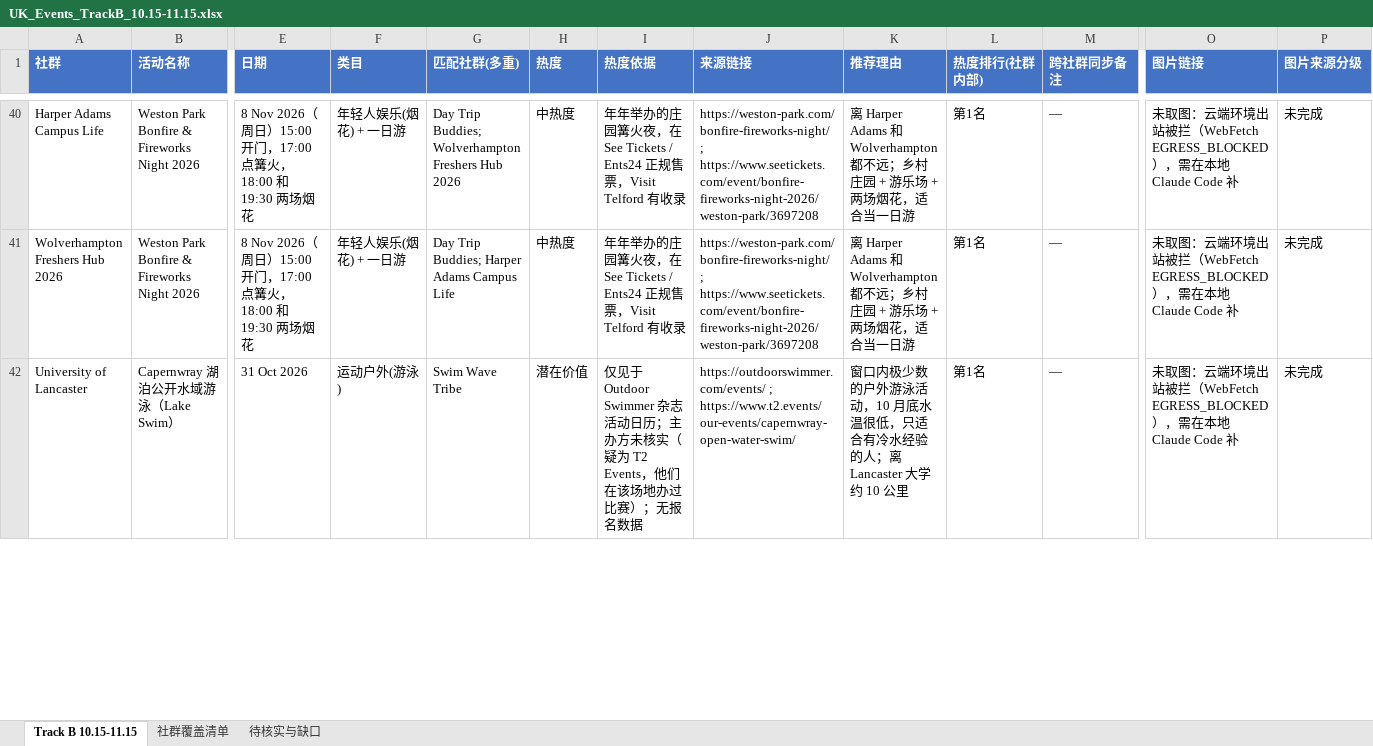
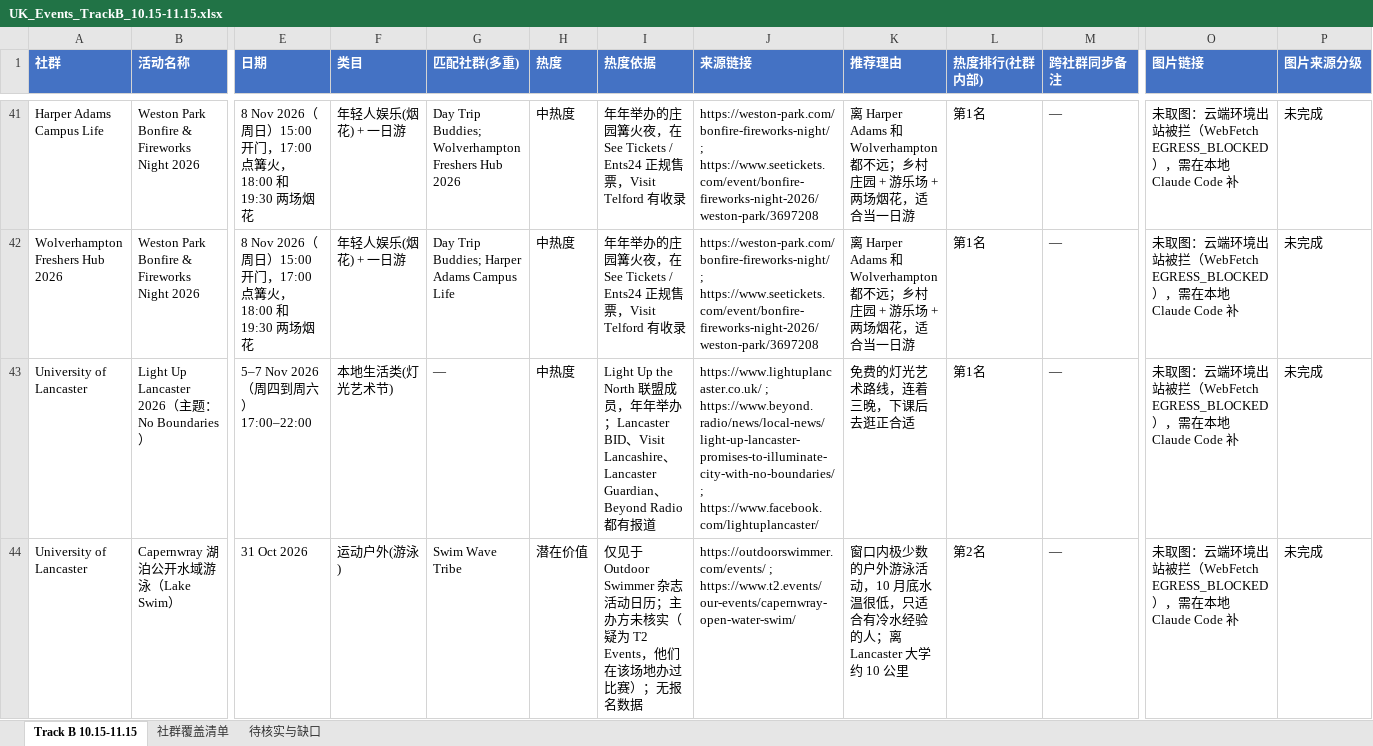
Before and after one commit to VVG-oss/UKevents, an Excel workbook: data/UK_Events_TrackB_10.15-11.15.xlsx, sheet Track B 10.15-11.15, drawn as a sheet; only a part is shown, gaps mark what is left out; values as stored, in another font and other column widths than the file's, no borders; addresses are those after the commit; rows hold the shown columns only; the diff covers the shown part only; the diff names each change by its address in the sheet, - before the commit and + after, or states it on an @@ line.

```diff
--- a/data/UK_Events_TrackB_10.15-11.15.xlsx (sheet Track B 10.15-11.15)
+++ b/data/UK_Events_TrackB_10.15-11.15.xlsx (sheet Track B 10.15-11.15)
+row 43: University of Lancaster | Light Up Lancaster 2026（主题：No Boundaries） | 5–7 Nov 2026（周四到周六）17:00–22:00 | 本地生活类(灯光艺术节) | — | 中热度 | Light Up the North 联盟成员，年年举办；Lancaster BID、Visit Lancashire、Lancaster Guardian、Beyond Radio 都有报道 | https://www.lightuplancaster.co.uk/ ; https://www.beyond.radio/news/local-news/light-up-lancaster-promises-to-illuminate-city-with-no-boundaries/ ; https://www.facebook.com/lightuplancaster/ | 免费的灯光艺术路线，连着三晚，下课后去逛正合适 | 第1名 | — | 未取图：云端环境出站被拦（WebFetch EGRESS_BLOCKED），需在本地 Claude Code 补 | 未完成
-L44 (热度排行(社群内部)): 第1名
+L44 (热度排行(社群内部)): 第2名
```
Also changed, not shown: 5 added rows and 3 edited cells elsewhere in this sheet, sheet 社群覆盖清单, sheet 待核实与缺口.
